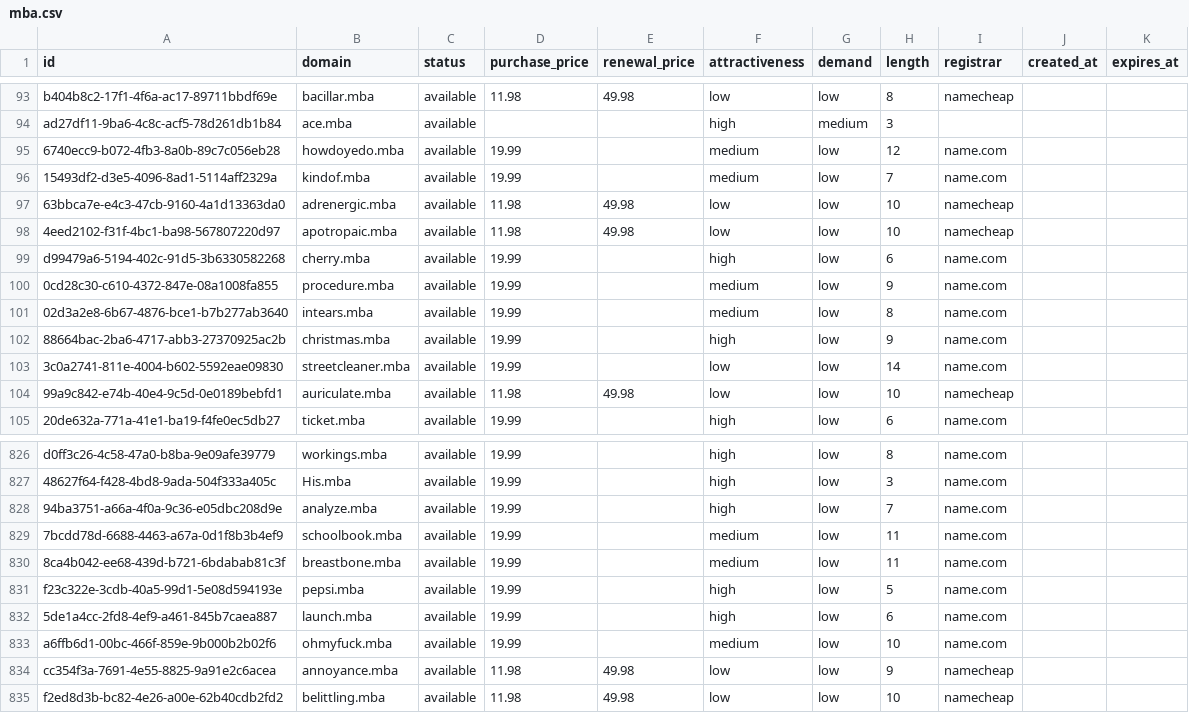
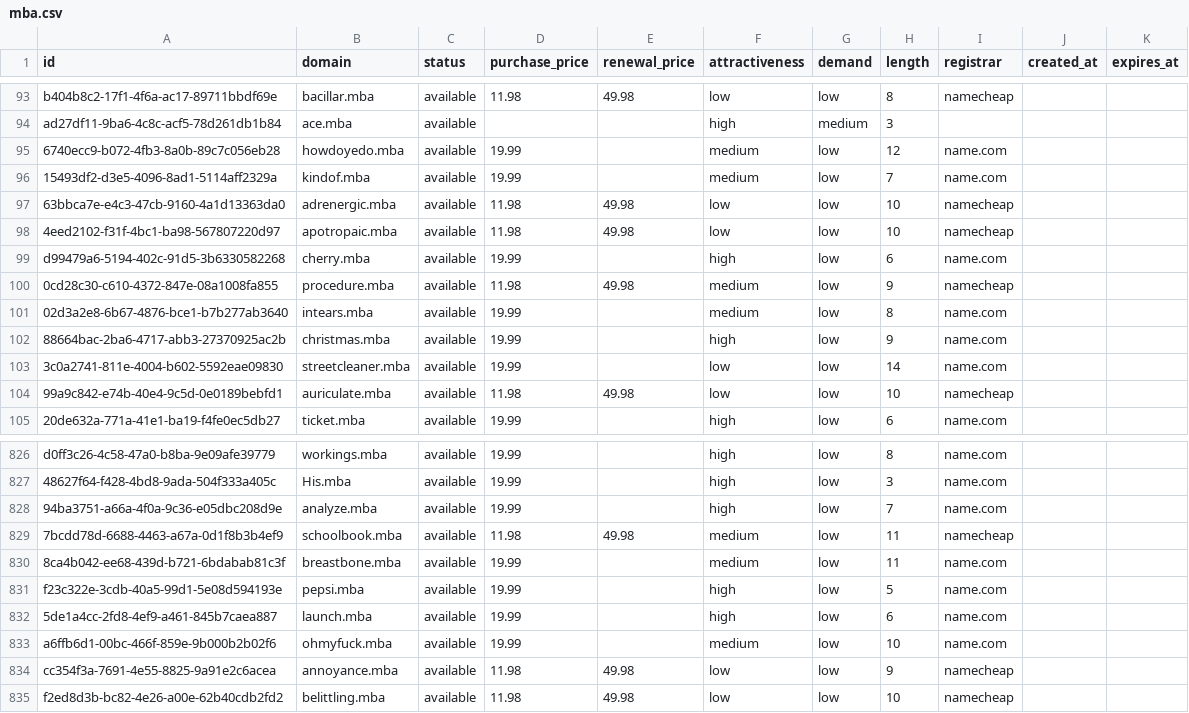
Before and after one commit to UniqueDomains/mba-oneword-domains, a CSV file: mba.csv, drawn as a sheet; only a part is shown, gaps mark what is left out.

Commit message:
Domains update

```diff
--- a/mba.csv
+++ b/mba.csv
@@ -99,3 +99,3 @@ ad27df11-9ba6-4c8c-acf5-78d261db1b84,ace.mba,available,,,high,medium,3,,,
 d99479a6-5194-402c-91d5-3b6330582268,cherry.mba,available,19.99,,high,low,6,name.com,,
-0cd28c30-c610-4372-847e-08a1008fa855,procedure.mba,available,19.99,,medium,low,9,name.com,,
+0cd28c30-c610-4372-847e-08a1008fa855,procedure.mba,available,11.98,49.98,medium,low,9,namecheap,,
 02d3a2e8-6b67-4876-bce1-b7b277ab3640,intears.mba,available,19.99,,medium,low,8,name.com,,
@@ -828,3 +828,3 @@ d0ff3c26-4c58-47a0-b8ba-9e09afe39779,workings.mba,available,19.99,,high,low,8,na
 94ba3751-a66a-4f0a-9c36-e05dbc208d9e,analyze.mba,available,19.99,,high,low,7,name.com,,
-7bcdd78d-6688-4463-a67a-0d1f8b3b4ef9,schoolbook.mba,available,19.99,,medium,low,11,name.com,,
+7bcdd78d-6688-4463-a67a-0d1f8b3b4ef9,schoolbook.mba,available,11.98,49.98,medium,low,11,namecheap,,
 8ca4b042-ee68-439d-b721-6bdabab81c3f,breastbone.mba,available,19.99,,medium,low,11,name.com,,
```
Also changed, not shown: 4 other files.
